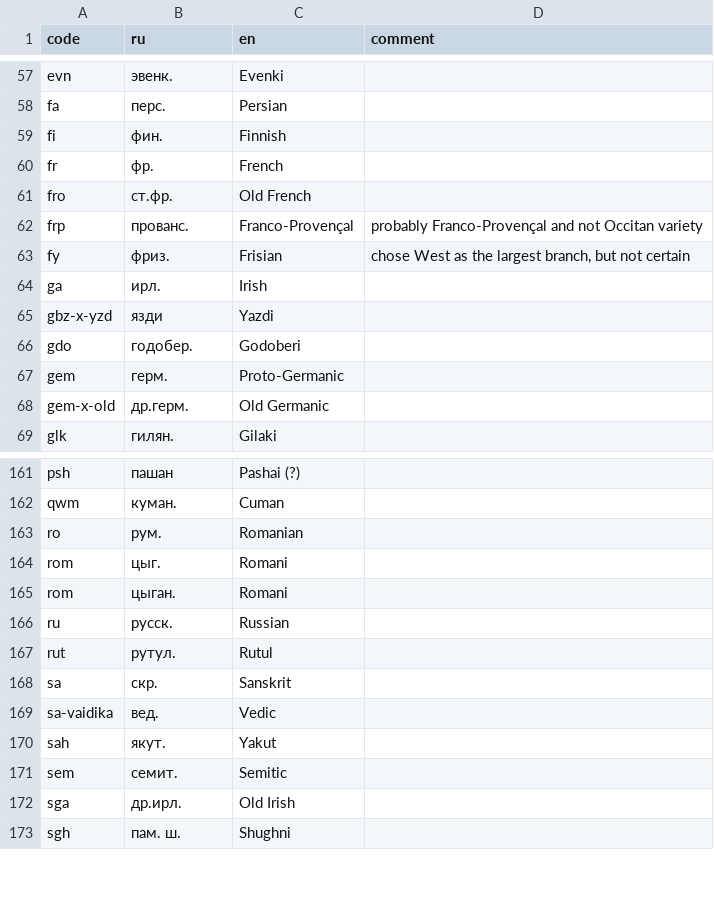
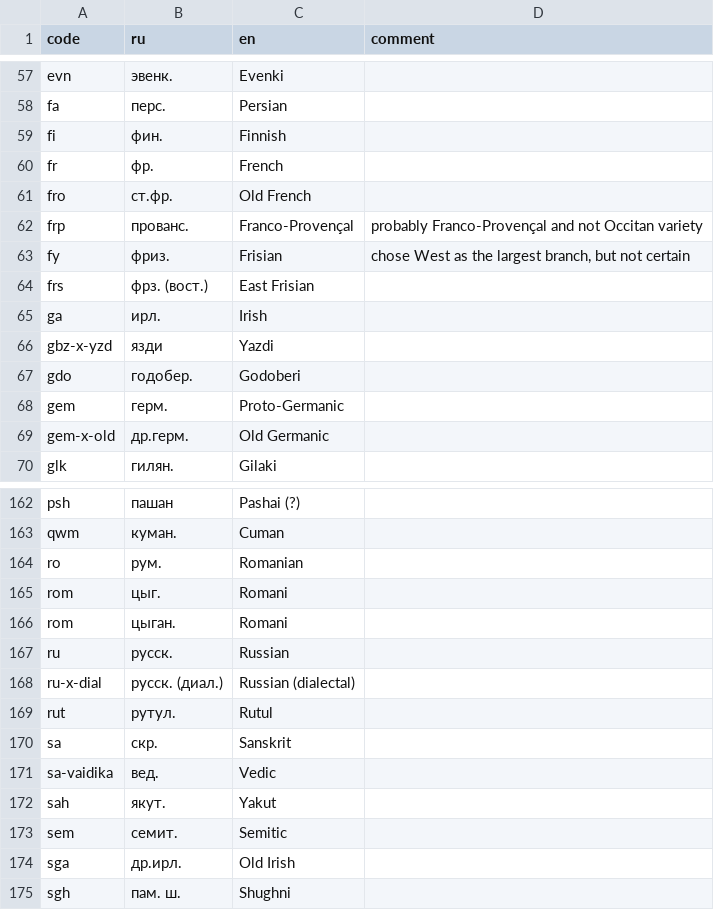
Before and after one commit to abaevdict/abaev-tei-oxygen, a CSV file: css/langnames.csv, drawn as a sheet; only a part is shown, gaps mark what is left out; the diff names each change by its address in the sheet, - before the commit and + after, or states it on an @@ line.

Commit message:
added East Frisian and dialectal Russian

```diff
--- a/css/langnames.csv
+++ b/css/langnames.csv
+row 64: frs | фрз. (вост.) | East Frisian
+row 168: ru-x-dial | русск. (диал.) | Russian (dialectal)
```
Also changed, not shown: 2 other files.
